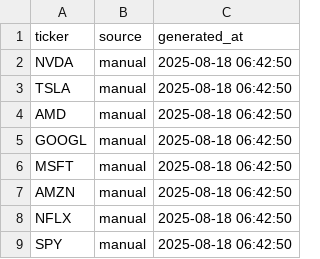
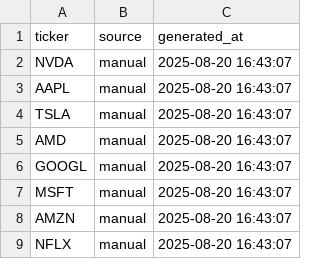
Before and after one commit to youssefawwad88/Tradingstation, a CSV file: master_tickerlist.csv, drawn as a sheet.

```diff
--- a/master_tickerlist.csv
+++ b/master_tickerlist.csv
@@ -1,9 +1,9 @@
 ticker,source,generated_at
-NVDA,manual,2025-08-18 06:42:50
-TSLA,manual,2025-08-18 06:42:50
-AMD,manual,2025-08-18 06:42:50
-GOOGL,manual,2025-08-18 06:42:50
-MSFT,manual,2025-08-18 06:42:50
-AMZN,manual,2025-08-18 06:42:50
-NFLX,manual,2025-08-18 06:42:50
-SPY,manual,2025-08-18 06:42:50
+NVDA,manual,2025-08-20 16:43:07
+AAPL,manual,2025-08-20 16:43:07
+TSLA,manual,2025-08-20 16:43:07
+AMD,manual,2025-08-20 16:43:07
+GOOGL,manual,2025-08-20 16:43:07
+MSFT,manual,2025-08-20 16:43:07
+AMZN,manual,2025-08-20 16:43:07
+NFLX,manual,2025-08-20 16:43:07
```
